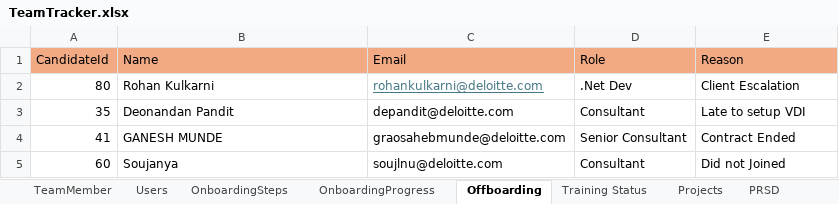
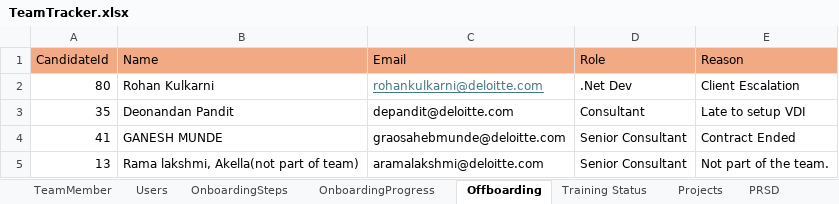
Before and after one commit to rk20597/TeamTracker, an Excel workbook: Data/TeamTracker.xlsx, sheet Offboarding, drawn as a sheet; values as stored, in another font and other column widths than the file's, no borders; removed rows and columns are numbered as before the commit, all else as after; the diff names each change by its address in the sheet, - before the commit and + after, or states it on an @@ line.

```diff
--- a/Data/TeamTracker.xlsx (sheet Offboarding)
+++ b/Data/TeamTracker.xlsx (sheet Offboarding)
-row 5: 60 | Soujanya | soujlnu@deloitte.com | Consultant | Did not Joined
+row 5: 13 | Rama lakshmi, Akella(not part of team) | aramalakshmi@deloitte.com | Senior Consultant | Not part of the team.
```
Also changed, not shown: sheet Training Status, sheet Users, sheet TeamMember, 6 other files.
